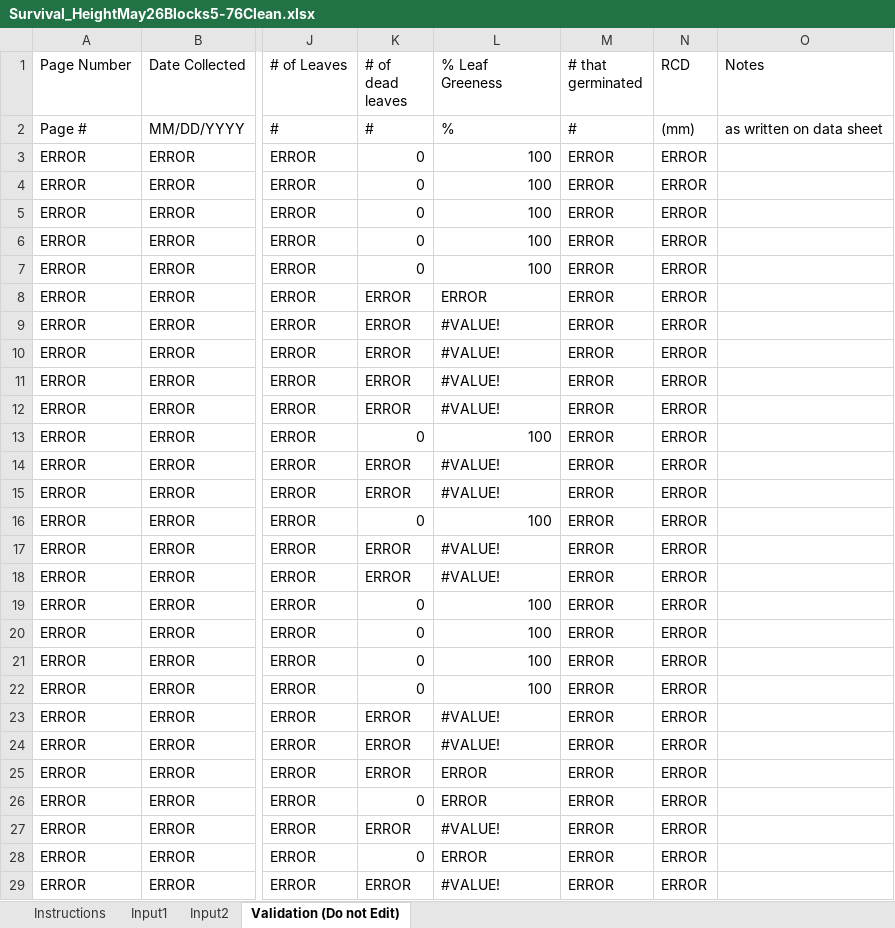
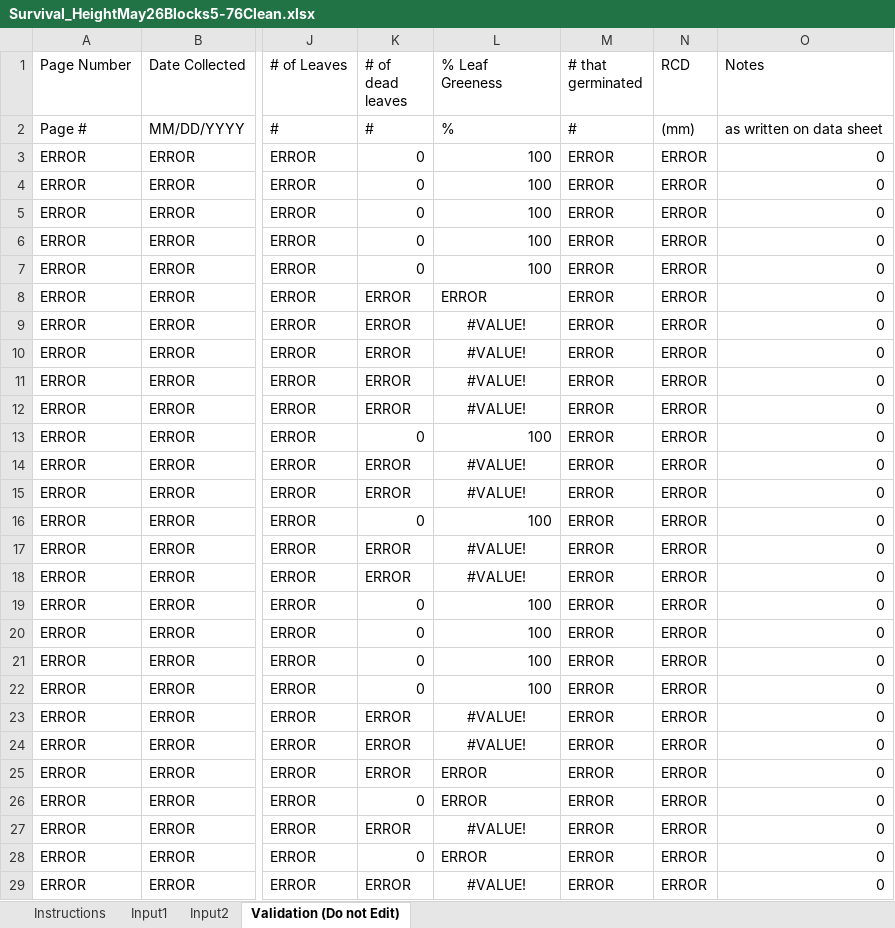
Before and after one commit to jeremiahkaplan650/AdvancedQuantF26, an Excel workbook: Oak Project/Data/Survival_HeightMay26Blocks5-76Clean.xlsx, sheet Validation (Do not Edit), drawn as a sheet; only a part is shown, gaps mark what is left out; values as stored, in another font and other column widths than the file's, no borders; charts and pictures not drawn; the diff covers the shown part only; the diff names each change by its address in the sheet, - before the commit and + after, or states it on an @@ line.

Commit message:
treatment cleaning
Wrangled data to answer research question. Basic summarizing and graphing.

```diff
--- a/Oak Project/Data/Survival_HeightMay26Blocks5-76Clean.xlsx (sheet Validation (Do not Edit))
+++ b/Oak Project/Data/Survival_HeightMay26Blocks5-76Clean.xlsx (sheet Validation (Do not Edit))
-O3:O29 (Notes): (empty)
+O3:O29 (Notes): 0
-L9:L12 alignment: left
+L9:L12 alignment: center
-L14:L15 alignment: left
+L14:L15 alignment: center
-L17:L18 alignment: left
+L17:L18 alignment: center
-L23:L24 alignment: left
+L23:L24 alignment: center
-L27 alignment: left
+L27 alignment: center
-L29 alignment: left
+L29 alignment: center
```
Also changed, not shown: 116 added rows, 40 edited cells and cell formats elsewhere in this sheet, sheet Input1, formulas that keep their value, charts or pictures, 2 other files.
